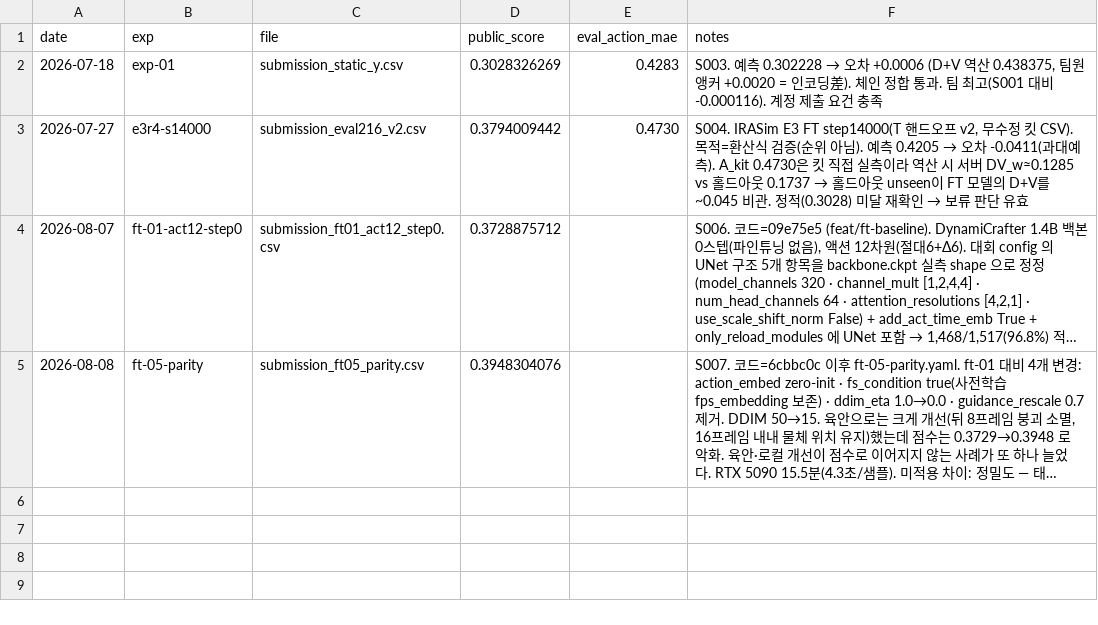
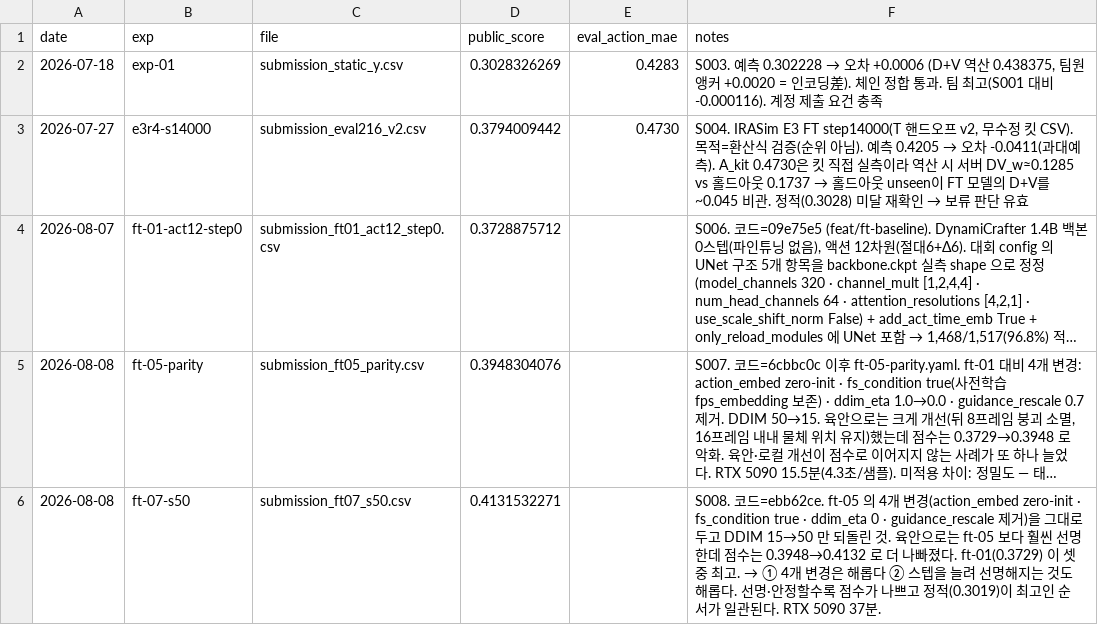
Before and after one commit to qgasdg/INChall26, a CSV file: results/submissions.csv, drawn as a sheet; long unchanged cells end in …; the diff names each change by its address in the sheet, - before the commit and + after, or states it on an @@ line.

```diff
--- a/results/submissions.csv
+++ b/results/submissions.csv
+row 6: 2026-08-08 | ft-07-s50 | submission_ft07_s50.csv | 0.4131532271 |  | S008. 코드=ebb62ce. ft-05 의 4개 변경(action_embed zero-init · fs_condition true · ddim_eta 0 · guidance_rescale 제거)을 그대로 두고 DDIM 15→50 만 되돌린 것. 육안으로는 ft-05 보다 훨씬 선명한데 점수는 0.3948→0.4132 로 더 나빠졌다. ft-01(0.3729) 이 셋 중 최고. → ① 4개 변경은 해롭다 ② 스텝을 늘려 선명해지는 것도 해롭다. 선명·안정할수록 점수가 나쁘고 정적(0.3019)이 최고인 순서가 일관된다. RTX 5090 37분.
```
Also changed, not shown: 3 other files.
